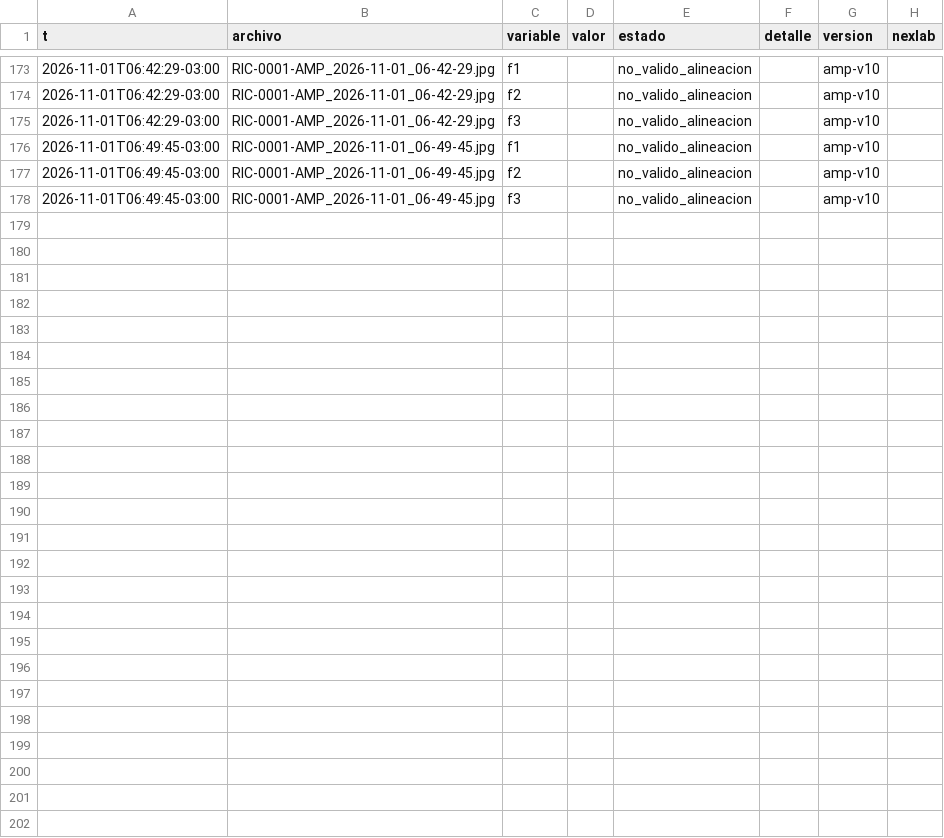
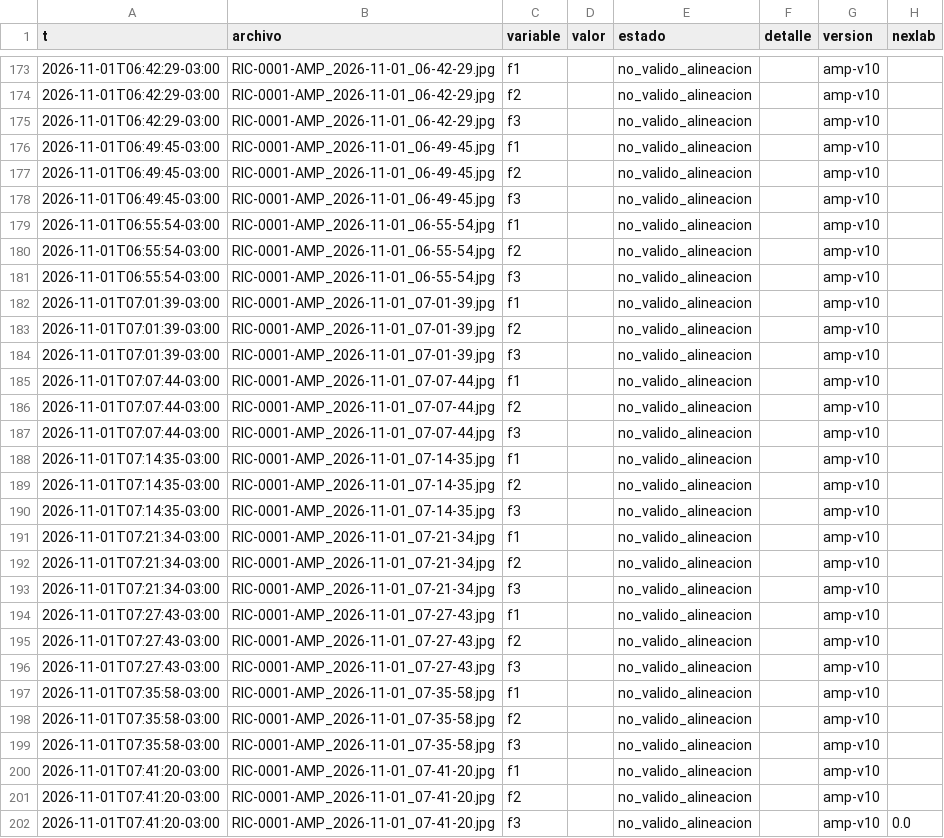
Before and after one commit to Andyyff/tesis-saman, a CSV file: datos/lecturas/amp/2026-11-01.csv, drawn as a sheet; only a part is shown, gaps mark what is left out; the diff names each change by its address in the sheet, - before the commit and + after, or states it on an @@ line.

```diff
--- a/datos/lecturas/amp/2026-11-01.csv
+++ b/datos/lecturas/amp/2026-11-01.csv
+row 179: 2026-11-01T06:55:54-03:00 | RIC-0001-AMP_2026-11-01_06-55-54.jpg | f1 |  | no_valido_alineacion |  | amp-v10
+row 180: 2026-11-01T06:55:54-03:00 | RIC-0001-AMP_2026-11-01_06-55-54.jpg | f2 |  | no_valido_alineacion |  | amp-v10
+row 181: 2026-11-01T06:55:54-03:00 | RIC-0001-AMP_2026-11-01_06-55-54.jpg | f3 |  | no_valido_alineacion |  | amp-v10
+row 182: 2026-11-01T07:01:39-03:00 | RIC-0001-AMP_2026-11-01_07-01-39.jpg | f1 |  | no_valido_alineacion |  | amp-v10
+row 183: 2026-11-01T07:01:39-03:00 | RIC-0001-AMP_2026-11-01_07-01-39.jpg | f2 |  | no_valido_alineacion |  | amp-v10
+row 184: 2026-11-01T07:01:39-03:00 | RIC-0001-AMP_2026-11-01_07-01-39.jpg | f3 |  | no_valido_alineacion |  | amp-v10
+row 185: 2026-11-01T07:07:44-03:00 | RIC-0001-AMP_2026-11-01_07-07-44.jpg | f1 |  | no_valido_alineacion |  | amp-v10
+row 186: 2026-11-01T07:07:44-03:00 | RIC-0001-AMP_2026-11-01_07-07-44.jpg | f2 |  | no_valido_alineacion |  | amp-v10
+row 187: 2026-11-01T07:07:44-03:00 | RIC-0001-AMP_2026-11-01_07-07-44.jpg | f3 |  | no_valido_alineacion |  | amp-v10
+row 188: 2026-11-01T07:14:35-03:00 | RIC-0001-AMP_2026-11-01_07-14-35.jpg | f1 |  | no_valido_alineacion |  | amp-v10
+row 189: 2026-11-01T07:14:35-03:00 | RIC-0001-AMP_2026-11-01_07-14-35.jpg | f2 |  | no_valido_alineacion |  | amp-v10
+row 190: 2026-11-01T07:14:35-03:00 | RIC-0001-AMP_2026-11-01_07-14-35.jpg | f3 |  | no_valido_alineacion |  | amp-v10
+row 191: 2026-11-01T07:21:34-03:00 | RIC-0001-AMP_2026-11-01_07-21-34.jpg | f1 |  | no_valido_alineacion |  | amp-v10
+row 192: 2026-11-01T07:21:34-03:00 | RIC-0001-AMP_2026-11-01_07-21-34.jpg | f2 |  | no_valido_alineacion |  | amp-v10
+row 193: 2026-11-01T07:21:34-03:00 | RIC-0001-AMP_2026-11-01_07-21-34.jpg | f3 |  | no_valido_alineacion |  | amp-v10
+row 194: 2026-11-01T07:27:43-03:00 | RIC-0001-AMP_2026-11-01_07-27-43.jpg | f1 |  | no_valido_alineacion |  | amp-v10
+row 195: 2026-11-01T07:27:43-03:00 | RIC-0001-AMP_2026-11-01_07-27-43.jpg | f2 |  | no_valido_alineacion |  | amp-v10
+row 196: 2026-11-01T07:27:43-03:00 | RIC-0001-AMP_2026-11-01_07-27-43.jpg | f3 |  | no_valido_alineacion |  | amp-v10
+row 197: 2026-11-01T07:35:58-03:00 | RIC-0001-AMP_2026-11-01_07-35-58.jpg | f1 |  | no_valido_alineacion |  | amp-v10
+row 198: 2026-11-01T07:35:58-03:00 | RIC-0001-AMP_2026-11-01_07-35-58.jpg | f2 |  | no_valido_alineacion |  | amp-v10
+row 199: 2026-11-01T07:35:58-03:00 | RIC-0001-AMP_2026-11-01_07-35-58.jpg | f3 |  | no_valido_alineacion |  | amp-v10
+row 200: 2026-11-01T07:41:20-03:00 | RIC-0001-AMP_2026-11-01_07-41-20.jpg | f1 |  | no_valido_alineacion |  | amp-v10
+row 201: 2026-11-01T07:41:20-03:00 | RIC-0001-AMP_2026-11-01_07-41-20.jpg | f2 |  | no_valido_alineacion |  | amp-v10
+row 202: 2026-11-01T07:41:20-03:00 | RIC-0001-AMP_2026-11-01_07-41-20.jpg | f3 |  | no_valido_alineacion |  | amp-v10 | 0.0
```
Also changed, not shown: datos/lecturas/clima/2026-11-01.csv, datos/lecturas/left/2026-11-01.csv, 8 other files.
